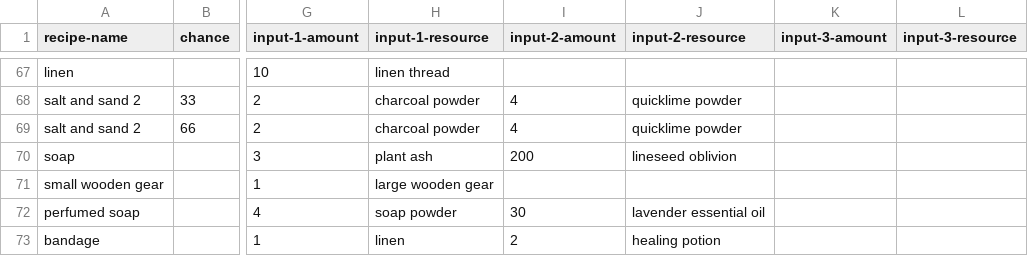
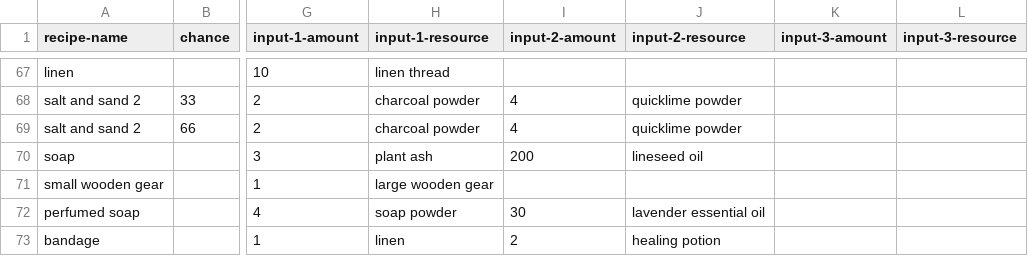
Before and after one commit to InfernoIV/alchemy-factory-calculator, a CSV file: data/recipes.csv, drawn as a sheet; only a part is shown, gaps mark what is left out; the diff names each change by its address in the sheet, - before the commit and + after, or states it on an @@ line.

Commit message:
corrected recipe, added functionality to use default recipe with calc function

```diff
--- a/data/recipes.csv
+++ b/data/recipes.csv
-J70 (input-2-resource): lineseed oblivion
+J70 (input-2-resource): lineseed oil
```
Also changed, not shown: data/cauldron.csv, 3 other files.
